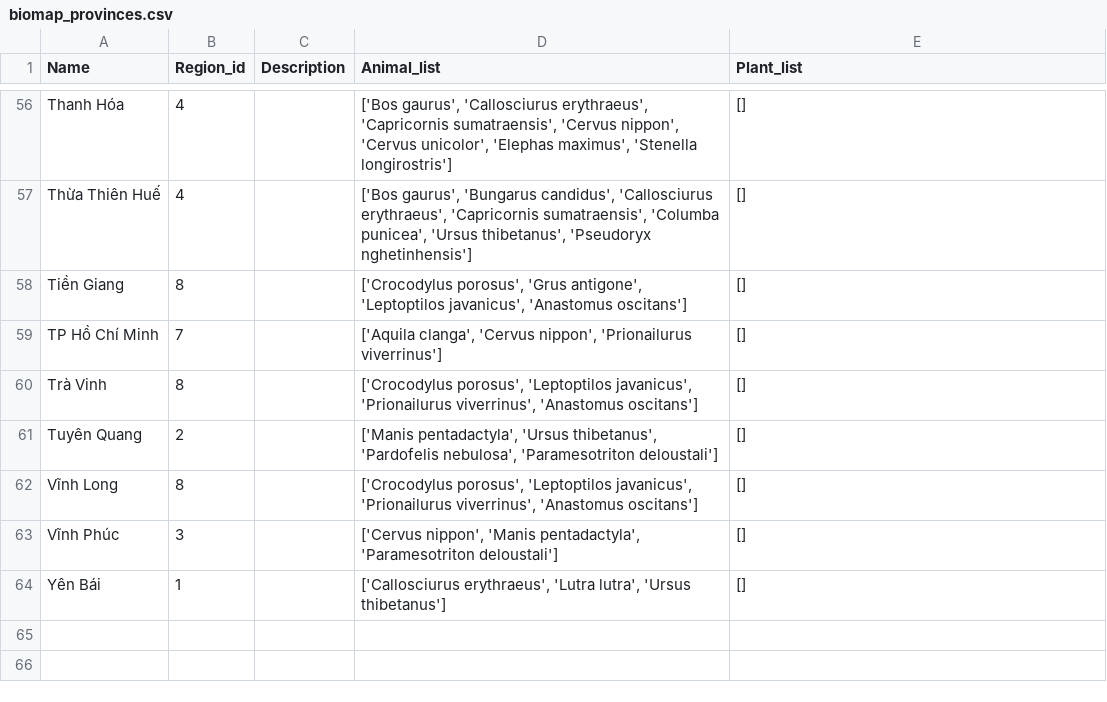
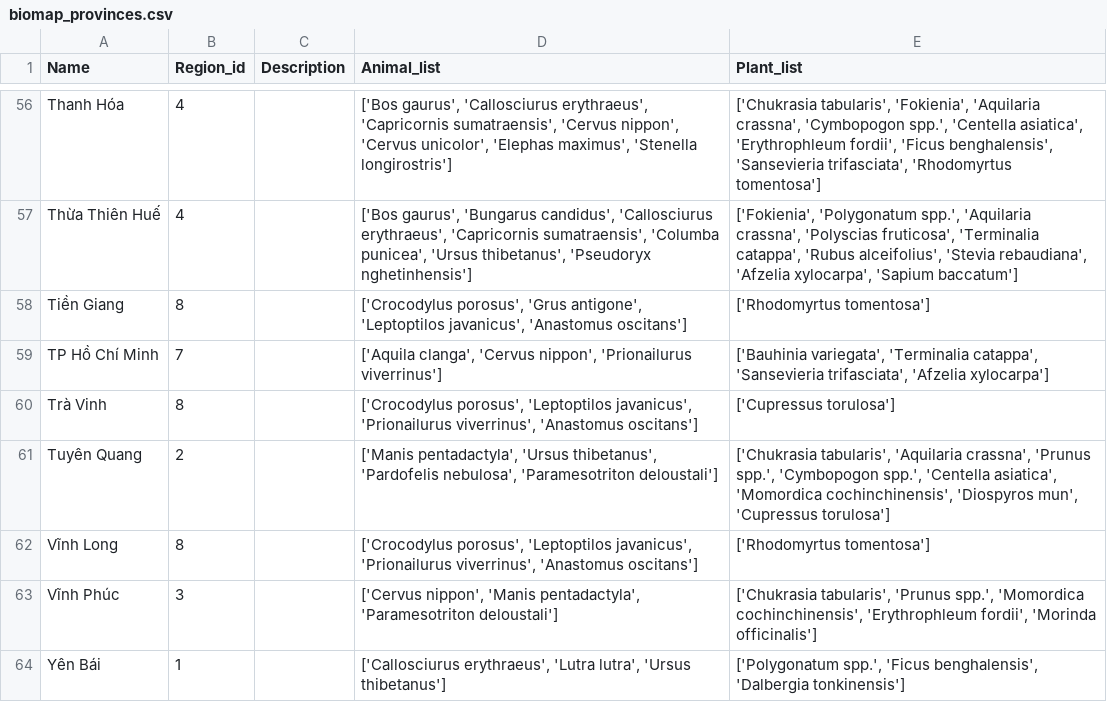
Before and after one commit to nmnguyen130/web_project, a CSV file: biomap_provinces.csv, drawn as a sheet; only a part is shown, gaps mark what is left out; the diff covers the shown part only; the diff names each change by its address in the sheet, - before the commit and + after, or states it on an @@ line.

```diff
--- a/biomap_provinces.csv
+++ b/biomap_provinces.csv
-E56 (Plant_list): []
+E56 (Plant_list): ['Chukrasia tabularis', 'Fokienia', 'Aquilaria crassna', 'Cymbopogon spp.', 'Centella asiatica', 'Erythrophleum fordii', 'Ficus benghalensis', 'Sansevieria trifasciata', 'Rhodomyrtus tomentosa']
-E57 (Plant_list): []
+E57 (Plant_list): ['Fokienia', 'Polygonatum spp.', 'Aquilaria crassna', 'Polyscias fruticosa', 'Terminalia catappa', 'Rubus alceifolius', 'Stevia rebaudiana', 'Afzelia xylocarpa', 'Sapium baccatum']
-E58 (Plant_list): []
+E58 (Plant_list): ['Rhodomyrtus tomentosa']
-E59 (Plant_list): []
+E59 (Plant_list): ['Bauhinia variegata', 'Terminalia catappa', 'Sansevieria trifasciata', 'Afzelia xylocarpa']
-E60 (Plant_list): []
+E60 (Plant_list): ['Cupressus torulosa']
-E61 (Plant_list): []
+E61 (Plant_list): ['Chukrasia tabularis', 'Aquilaria crassna', 'Prunus spp.', 'Cymbopogon spp.', 'Centella asiatica', 'Momordica cochinchinensis', 'Diospyros mun', 'Cupressus torulosa']
-E62 (Plant_list): []
+E62 (Plant_list): ['Rhodomyrtus tomentosa']
-E63 (Plant_list): []
+E63 (Plant_list): ['Chukrasia tabularis', 'Prunus spp.', 'Momordica cochinchinensis', 'Erythrophleum fordii', 'Morinda officinalis']
-E64 (Plant_list): []
+E64 (Plant_list): ['Polygonatum spp.', 'Ficus benghalensis', 'Dalbergia tonkinensis']
```
Also changed, not shown: 54 edited cells elsewhere in this file, 10 other files.
